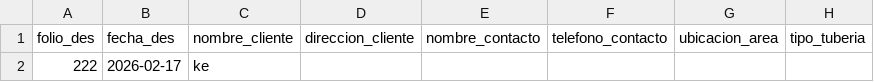
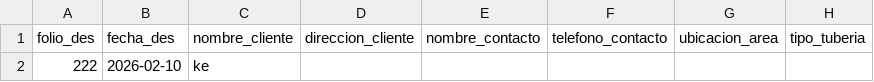
Before and after one commit to iyari02medina/Plantillas, a CSV file: Orden de trabajo/ordenes_desazolve.csv, drawn as a sheet; only a part is shown; the diff names each change by its address in the sheet, - before the commit and + after, or states it on an @@ line.

```diff
--- a/Orden de trabajo/ordenes_desazolve.csv
+++ b/Orden de trabajo/ordenes_desazolve.csv
-B2: 2026-02-17
+B2: 2026-02-10
```
Also changed, not shown: Orden de trabajo/ordenes_trampas.csv, 6 other files.
